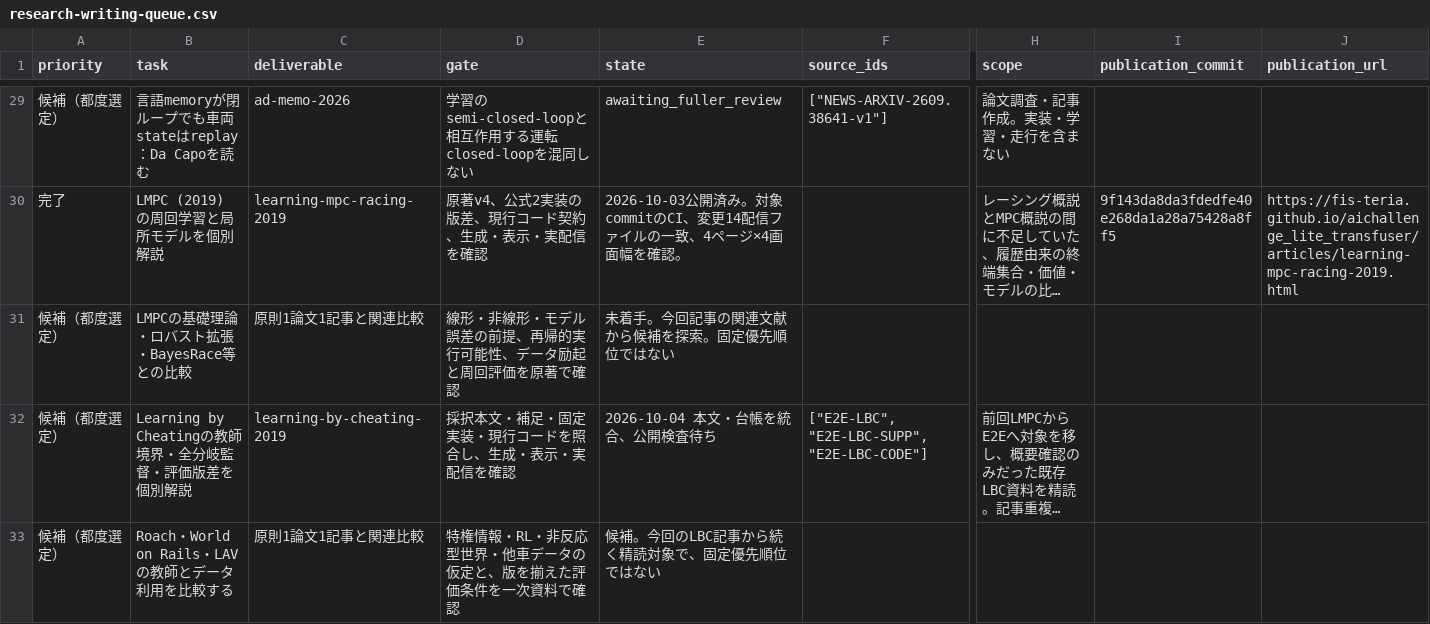
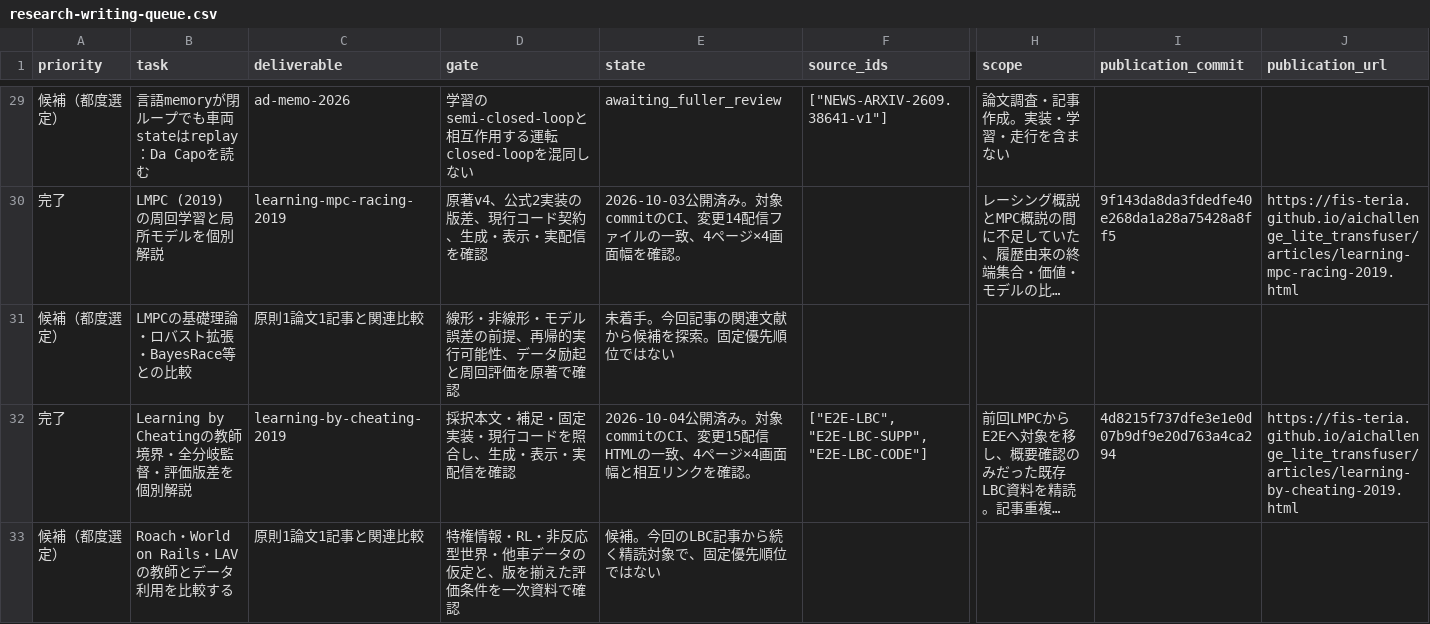
Before and after one commit to fis-teria/aichallenge_lite_transfuser, a CSV file: docs/research/research-writing-queue.csv, drawn as a sheet; only a part is shown, gaps mark what is left out; long unchanged cells end in …; the diff names each change by its address in the sheet, - before the commit and + after, or states it on an @@ line.

Commit message:
docs: record verified LBC article publication

```diff
--- a/docs/research/research-writing-queue.csv
+++ b/docs/research/research-writing-queue.csv
-A32 (priority): 候補（都度選定）
+A32 (priority): 完了
-E32 (state): 2026-10-04 本文・台帳を統合、公開検査待ち
+E32 (state): 2026-10-04公開済み。対象commitのCI、変更15配信HTMLの一致、4ページ×4画面幅と相互リンクを確認。
-I32 (publication_commit): (empty)
+I32 (publication_commit): 4d8215f737dfe3e1e0d07b9df9e20d763a4ca294
-J32 (publication_url): (empty)
+J32 (publication_url): https://fis-teria.github.io/aichallenge_lite_transfuser/articles/learning-by-cheating-2019.html
```
Also changed, not shown: docs/research/source-ledger.csv, 5 other files.
